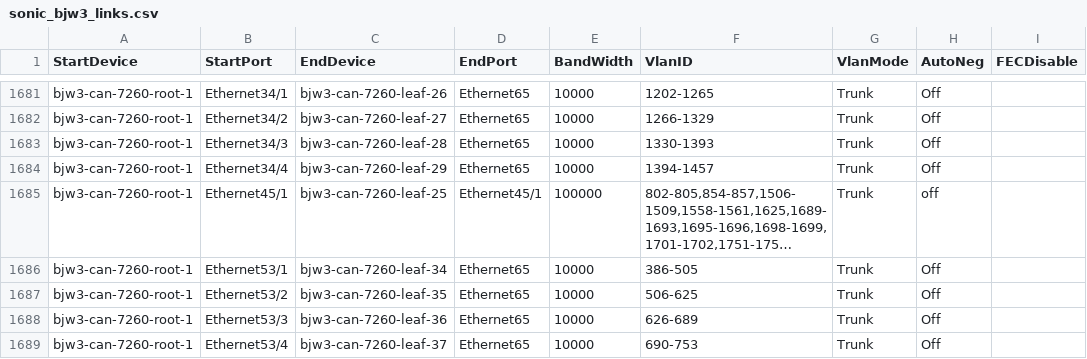
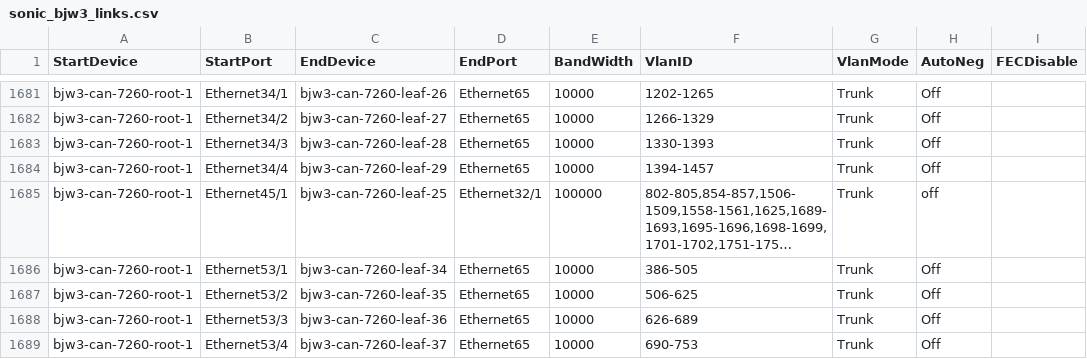
Before and after one commit to LinJin23/sonic-mgmt, a CSV file: ansible/files/sonic_bjw3_links.csv, drawn as a sheet; only a part is shown, gaps mark what is left out; long unchanged cells end in …; the diff names each change by its address in the sheet, - before the commit and + after, or states it on an @@ line.

Commit message:
Merged PR 24750: [bjw3] Update link between 7260-leaf-25 and root fanout
[bjw3] Update link between 7260-leaf-25 and root fanout

```diff
--- a/ansible/files/sonic_bjw3_links.csv
+++ b/ansible/files/sonic_bjw3_links.csv
-D1685 (EndPort): Ethernet45/1
+D1685 (EndPort): Ethernet32/1
```
